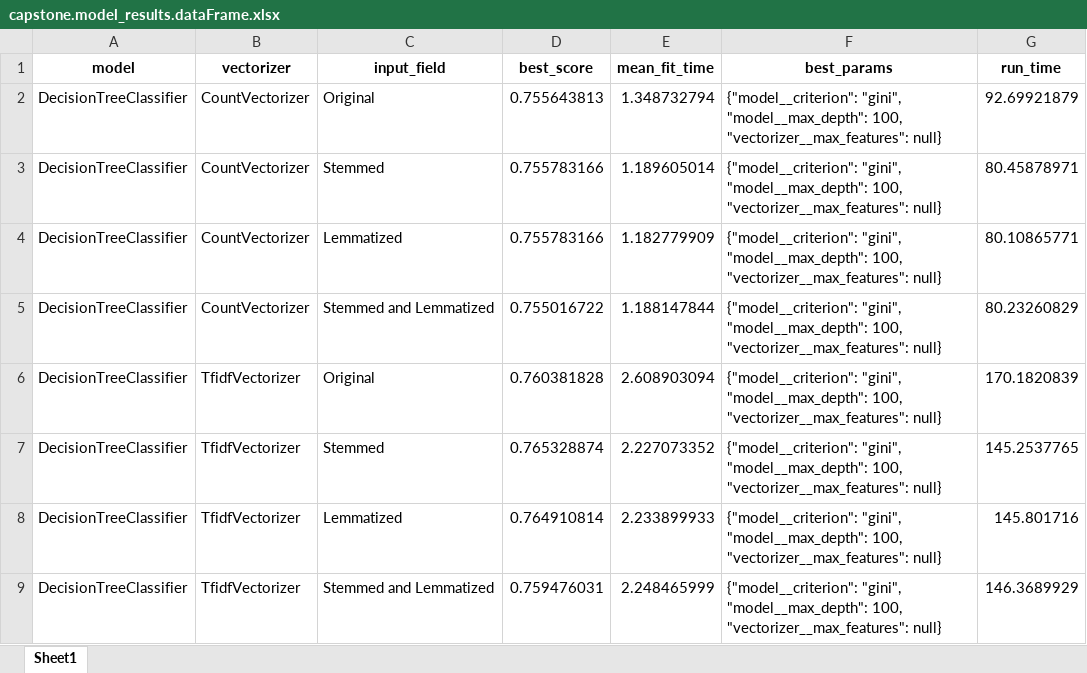
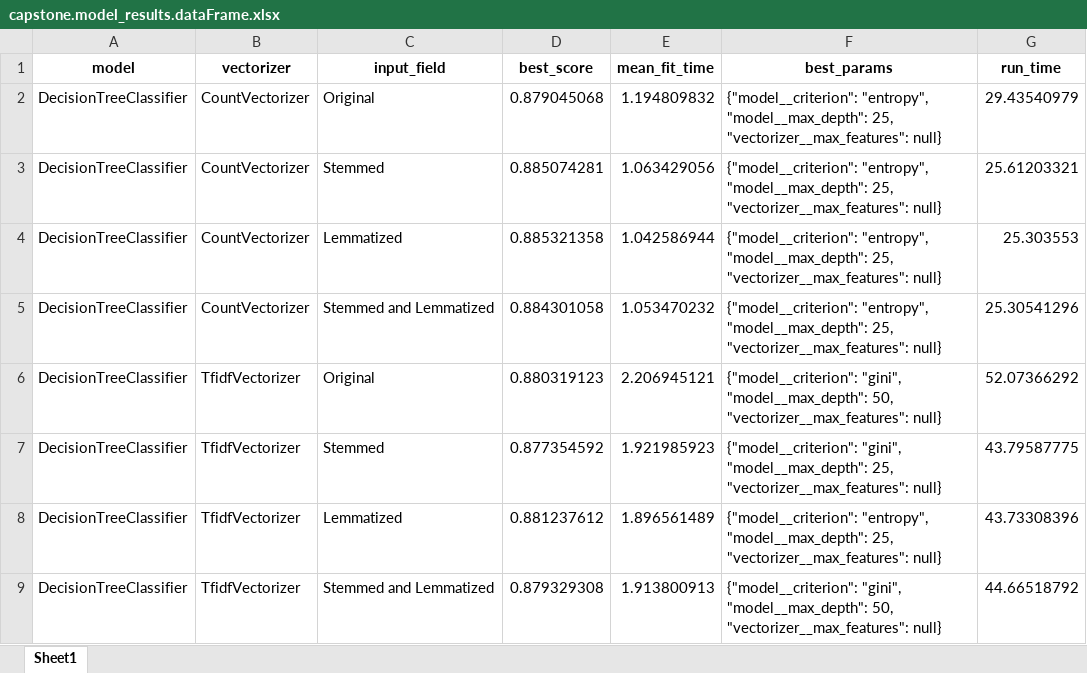
Before and after one commit to gomesla/aimless, an Excel workbook: capstone/analysis_results/capstone.model_results.dataFrame.xlsx, sheet Sheet1, drawn as a sheet; only a part is shown; values as stored, in another font and other column widths than the file's, no borders; the diff covers the shown part only; the diff names each change by its address in the sheet, - before the commit and + after, or states it on an @@ line.

```diff
--- a/capstone/analysis_results/capstone.model_results.dataFrame.xlsx (sheet Sheet1)
+++ b/capstone/analysis_results/capstone.model_results.dataFrame.xlsx (sheet Sheet1)
-D2 (best_score): 0.755643813
+D2 (best_score): 0.879045068
-E2 (mean_fit_time): 1.348732794
+E2 (mean_fit_time): 1.194809832
-F2:F5 (best_params): {"model__criterion": "gini", "model__max_depth": 100, "vectorizer__max_features": null}
+F2:F5 (best_params): {"model__criterion": "entropy", "model__max_depth": 25, "vectorizer__max_features": null}
-G2 (run_time): 92.69921879
+G2 (run_time): 29.43540979
-D3 (best_score): 0.755783166
+D3 (best_score): 0.885074281
-E3 (mean_fit_time): 1.189605014
+E3 (mean_fit_time): 1.063429056
-G3 (run_time): 80.45878971
+G3 (run_time): 25.61203321
-D4 (best_score): 0.755783166
+D4 (best_score): 0.885321358
-E4 (mean_fit_time): 1.182779909
+E4 (mean_fit_time): 1.042586944
-G4 (run_time): 80.10865771
+G4 (run_time): 25.303553
-D5 (best_score): 0.755016722
+D5 (best_score): 0.884301058
-E5 (mean_fit_time): 1.188147844
+E5 (mean_fit_time): 1.053470232
-G5 (run_time): 80.23260829
+G5 (run_time): 25.30541296
-D6 (best_score): 0.760381828
+D6 (best_score): 0.880319123
-E6 (mean_fit_time): 2.608903094
+E6 (mean_fit_time): 2.206945121
-F6 (best_params): …"gini", "model__max_depth": 100, "vectorizer__max_features": null}
+F6 (best_params): …"gini", "model__max_depth": 50, "vectorizer__max_features": null}
-G6 (run_time): 170.1820839
+G6 (run_time): 52.07366292
-D7 (best_score): 0.765328874
+D7 (best_score): 0.877354592
-E7 (mean_fit_time): 2.227073352
+E7 (mean_fit_time): 1.921985923
-F7 (best_params): …"gini", "model__max_depth": 100, "vectorizer__max_features": null}
+F7 (best_params): …"gini", "model__max_depth": 25, "vectorizer__max_features": null}
-G7 (run_time): 145.2537765
+G7 (run_time): 43.79587775
-D8 (best_score): 0.764910814
+D8 (best_score): 0.881237612
-E8 (mean_fit_time): 2.233899933
+E8 (mean_fit_time): 1.896561489
-F8 (best_params): {"model__criterion": "gini", "model__max_depth": 100, "vectorizer__max_features": null}
+F8 (best_params): {"model__criterion": "entropy", "model__max_depth": 25, "vectorizer__max_features": null}
-G8 (run_time): 145.801716
+G8 (run_time): 43.73308396
-D9 (best_score): 0.759476031
+D9 (best_score): 0.879329308
-E9 (mean_fit_time): 2.248465999
+E9 (mean_fit_time): 1.913800913
-F9 (best_params): …"gini", "model__max_depth": 100, "vectorizer__max_features": null}
+F9 (best_params): …"gini", "model__max_depth": 50, "vectorizer__max_features": null}
-G9 (run_time): 146.3689929
+G9 (run_time): 44.66518792
```
Also changed, not shown: 24 added rows and 112 edited cells elsewhere in this sheet, 49 other files.
